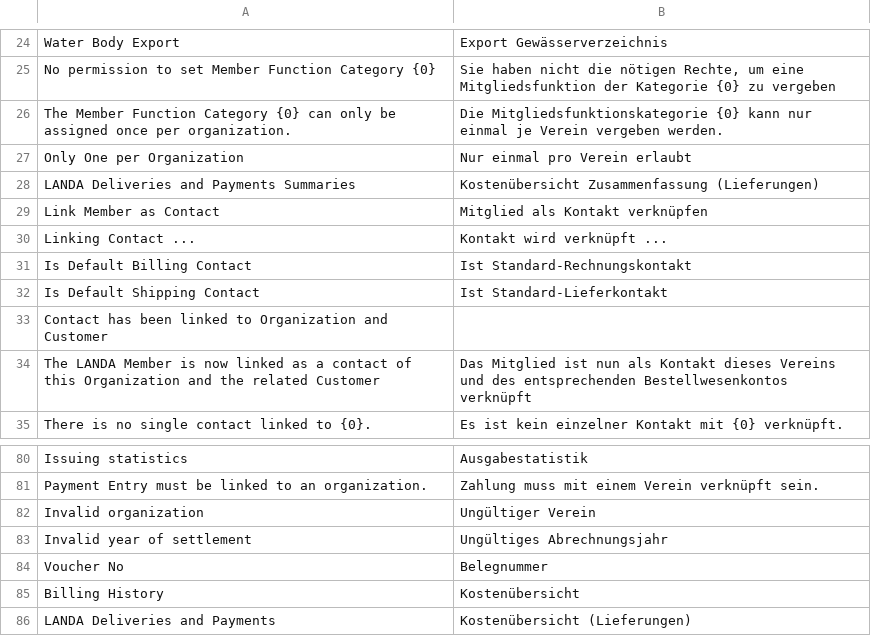
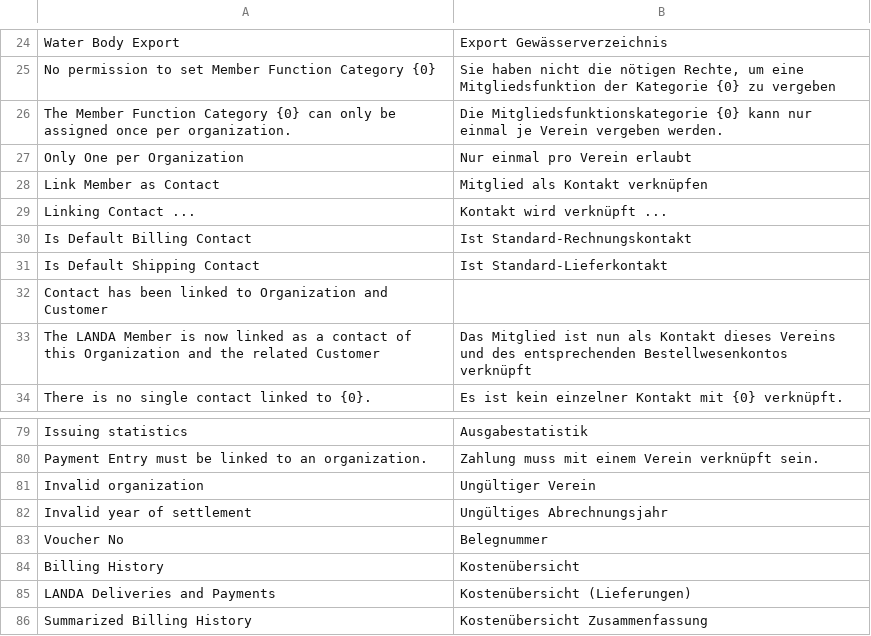
Before and after one commit to alyf-de/landa, a CSV file: landa/translations/de.csv, drawn as a sheet; only a part is shown, gaps mark what is left out; removed rows and columns are numbered as before the commit, all else as after; the diff names each change by its address in the sheet, - before the commit and + after, or states it on an @@ line.

Commit message:
feat: new report "Summarized Billing History" (LAN-826)
Replacement for "Landa Deliveries And Payments Summaries", based on invoices instead of deliveries

```diff
--- a/landa/translations/de.csv
+++ b/landa/translations/de.csv
-row 28: LANDA Deliveries and Payments Summaries | Kostenübersicht Zusammenfassung (Lieferungen)
+row 86: Summarized Billing History | Kostenübersicht Zusammenfassung
```
Also changed, not shown: 8 other files.
